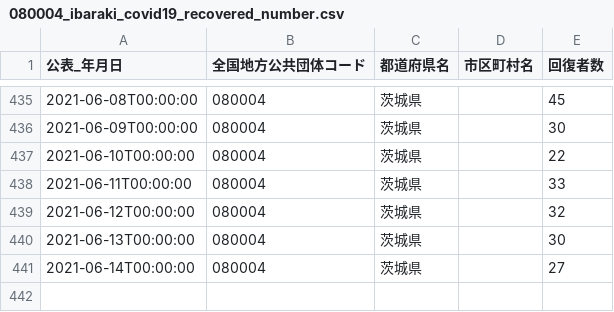
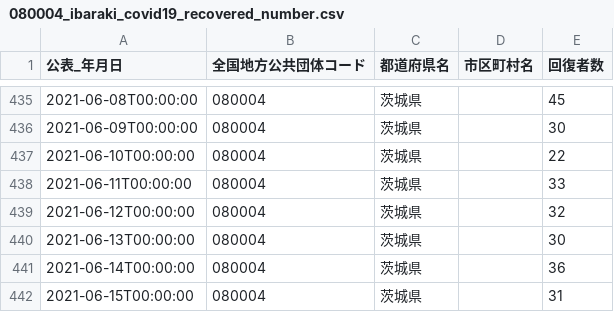
Before and after one commit to a01sa01to/my-website, a CSV file: opendata/data/covid19_ibaraki/080004_ibaraki_covid19_recovered_number.csv, drawn as a sheet; only a part is shown, gaps mark what is left out.

```diff
--- a/opendata/data/covid19_ibaraki/080004_ibaraki_covid19_recovered_number.csv
+++ b/opendata/data/covid19_ibaraki/080004_ibaraki_covid19_recovered_number.csv
@@ -440,2 +440,3 @@
 2021-06-13T00:00:00,080004,茨城県,,30
-2021-06-14T00:00:00,080004,茨城県,,27
+2021-06-14T00:00:00,080004,茨城県,,36
+2021-06-15T00:00:00,080004,茨城県,,31
```
Also changed, not shown: opendata/data/covid19_ibaraki/080004_ibaraki_covid19_death_number.csv, 18 other files.
